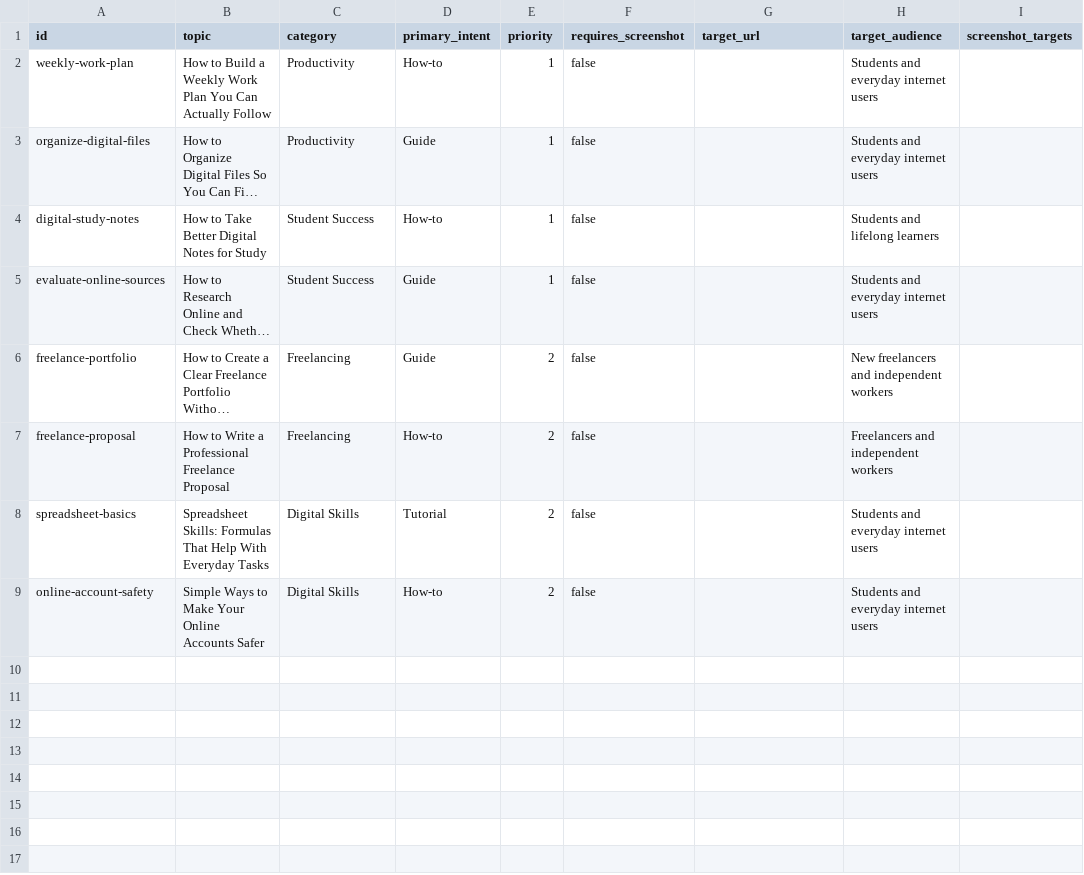
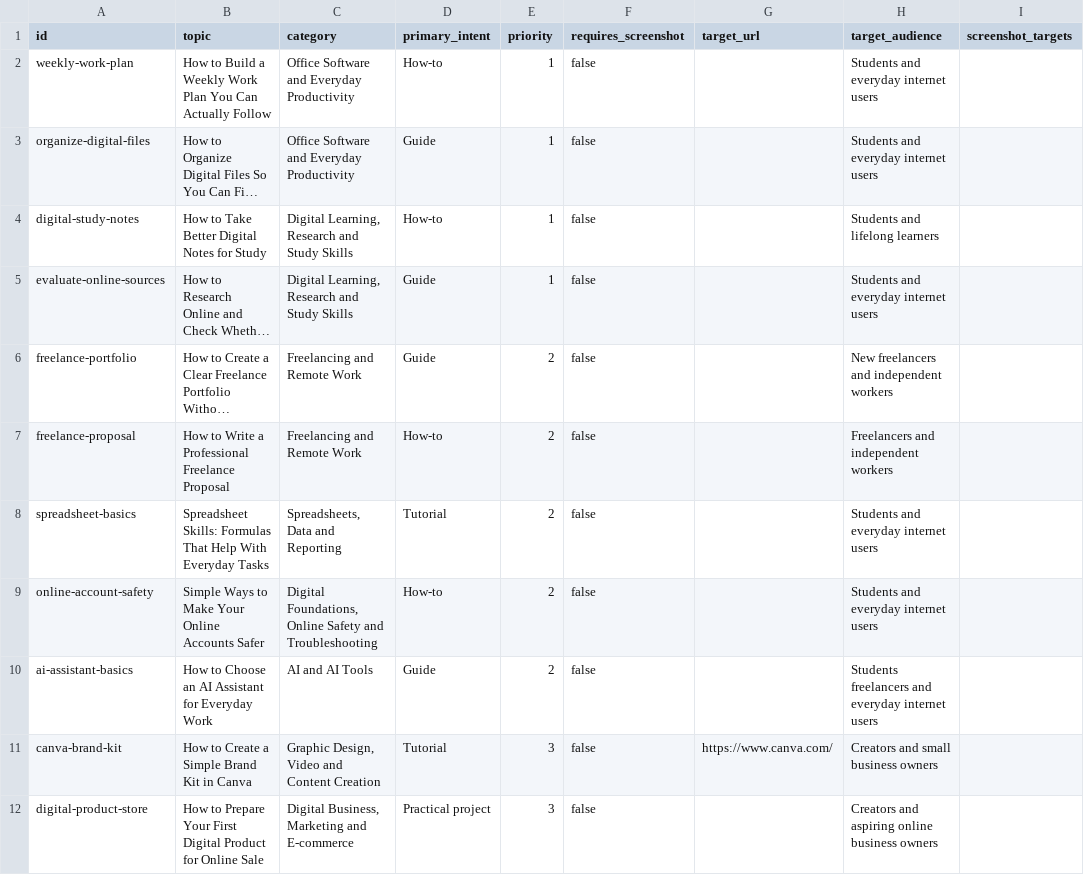
Before and after one commit to lubinda2003/Blogger, a CSV file: data/topics.csv, drawn as a sheet; long unchanged cells end in …; the diff names each change by its address in the sheet, - before the commit and + after, or states it on an @@ line.

Commit message:
Add eight-category editorial taxonomy
* Add approved eight-category editorial taxonomy

* Align starter topic queue with approved editorial categories

* Correct CSV category quoting for comma-containing names

* Add category-aware writing and accuracy guidance

* Update editorial policy for eight approved categories

* Expand autonomous topic discovery to eight editorial categories

* Align example settings with approved editorial categories

* Document approved eight-category editorial system

* Add regression tests for editorial taxonomy and topic queue

* Update discovery regression tests for eight categories

```diff
--- a/data/topics.csv
+++ b/data/topics.csv
-C2:C3 (category): Productivity
+C2:C3 (category): Office Software and Everyday Productivity
-C4:C5 (category): Student Success
+C4:C5 (category): Digital Learning, Research and Study Skills
-C6:C7 (category): Freelancing
+C6:C7 (category): Freelancing and Remote Work
-C8 (category): Digital Skills
+C8 (category): Spreadsheets, Data and Reporting
-C9 (category): Digital Skills
+C9 (category): Digital Foundations, Online Safety and Troubleshooting
+row 10: ai-assistant-basics | How to Choose an AI Assistant for Everyday Work | AI and AI Tools | Guide | 2 | false |  | Students freelancers and everyday internet users
+row 11: canva-brand-kit | How to Create a Simple Brand Kit in Canva | Graphic Design, Video and Content Creation | Tutorial | 3 | false | https://www.canva.com/ | Creators and small business owners
+row 12: digital-product-store | How to Prepare Your First Digital Product for Online Sale | Digital Business, Marketing and E-commerce | Practical project | 3 | false |  | Creators and aspiring online business owners
```
Also changed, not shown: 8 other files.
